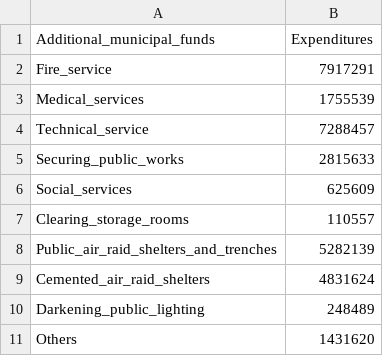
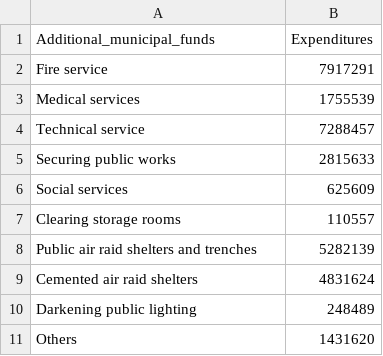
Before and after one commit to Manuel-Morch/Final-Project-Bunkers, a CSV file: shelters_aarhus_1944/Graphs/Data/Municipal_funds.csv, drawn as a sheet.

```diff
--- a/shelters_aarhus_1944/Graphs/Data/Municipal_funds.csv
+++ b/shelters_aarhus_1944/Graphs/Data/Municipal_funds.csv
@@ -1,11 +1,11 @@
 Additional_municipal_funds;Expenditures
-Fire_service;7917291
-Medical_services;1755539
-Technical_service;7288457
-Securing_public_works;2815633
-Social_services;625609
-Clearing_storage_rooms ;110557
-Public_air_raid_shelters_and_trenches;5282139
-Cemented_air_raid_shelters;4831624
-Darkening_public_lighting ;248489
+Fire service;7917291
+Medical services;1755539
+Technical service;7288457
+Securing public works;2815633
+Social services;625609
+Clearing storage rooms ;110557
+Public air raid shelters and trenches;5282139
+Cemented air raid shelters;4831624
+Darkening public lighting ;248489
 Others;1431620
```
Also changed, not shown: shelters_aarhus_1944/Graphs/Data/Allocation.csv.
